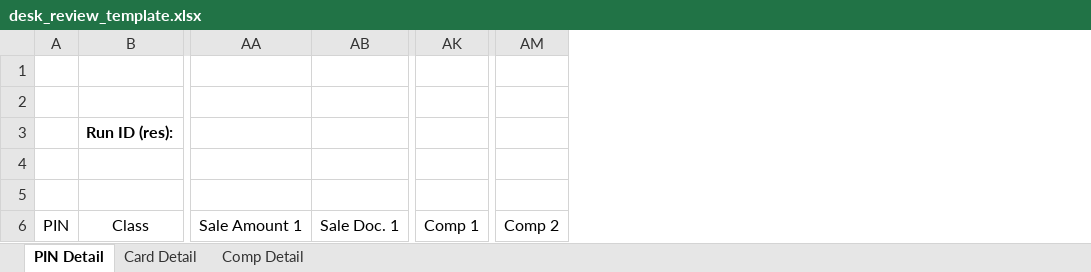
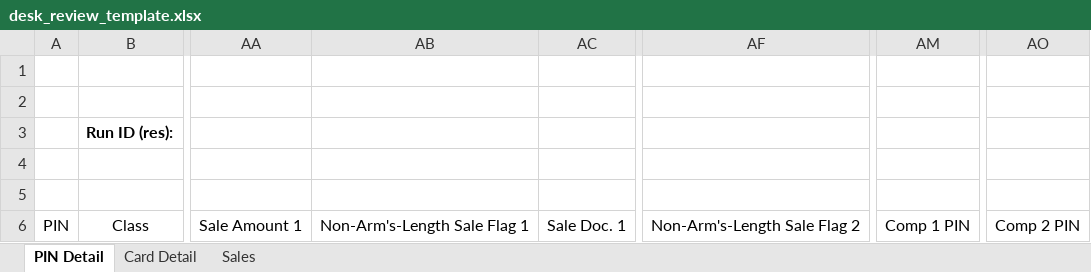
Before and after one commit to ccao-data/model-res-avm, an Excel workbook: misc/desk_review_template.xlsx, sheet PIN Detail, drawn as a sheet; only a part is shown, gaps mark what is left out; values as stored, in another font and other column widths than the file's, no borders; removed rows and columns are numbered as before the commit, all else as after; the diff names each change by its address in the sheet, - before the commit and + after, or states it on an @@ line.

Commit message:
Clean up comps sheet and prep for sales val outlier flags in desk review workbook

```diff
--- a/misc/desk_review_template.xlsx (sheet PIN Detail)
+++ b/misc/desk_review_template.xlsx (sheet PIN Detail)
-sheet tab: Comp Detail
+sheet tab: Sales
+column AB, row 6: Non-Arm's-Length Sale Flag 1
+column AF, row 6: Non-Arm's-Length Sale Flag 2
-column AK, row 6: Comp 1
+column AM, row 6: Comp 1 PIN
-column AM, row 6: Comp 2
+column AO, row 6: Comp 2 PIN
```
Also changed, not shown: 1 other file.
